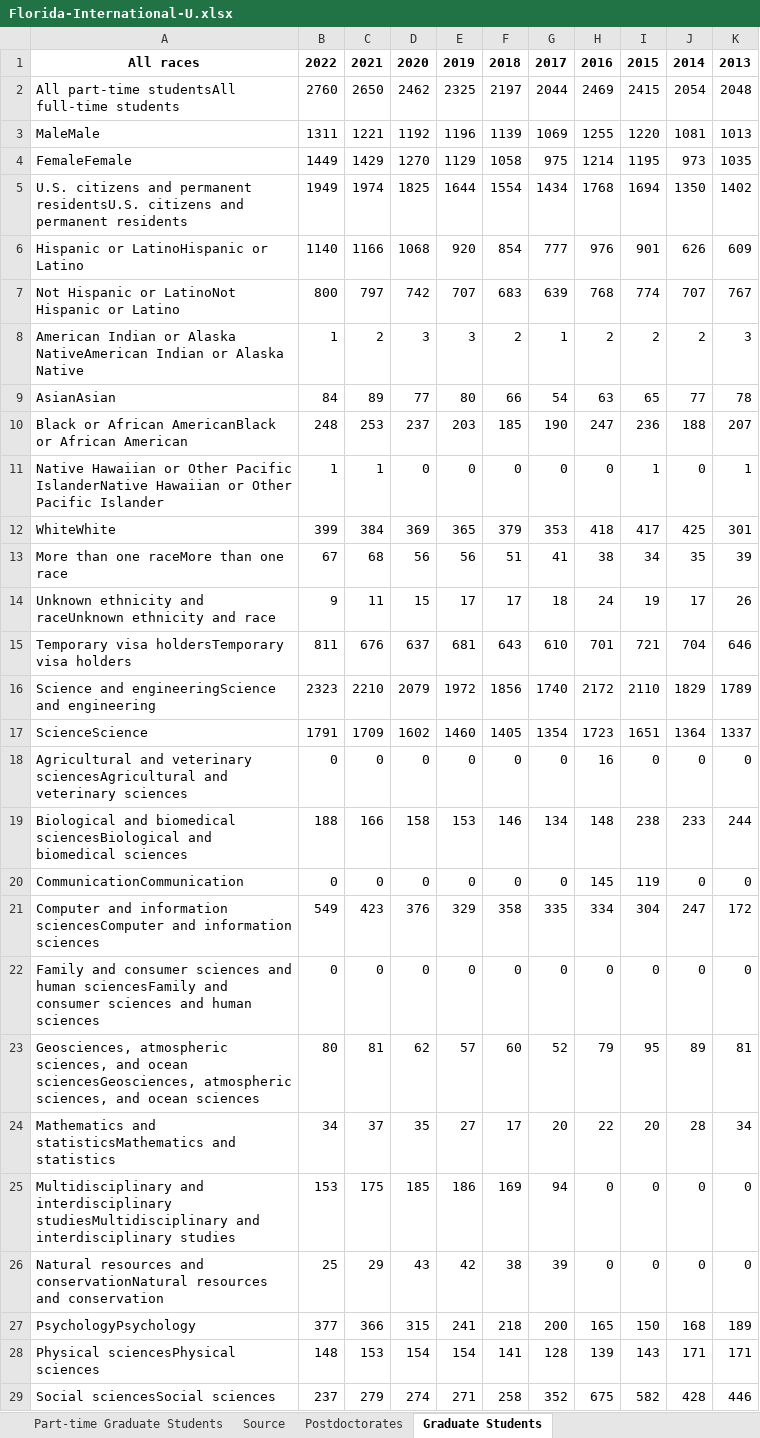
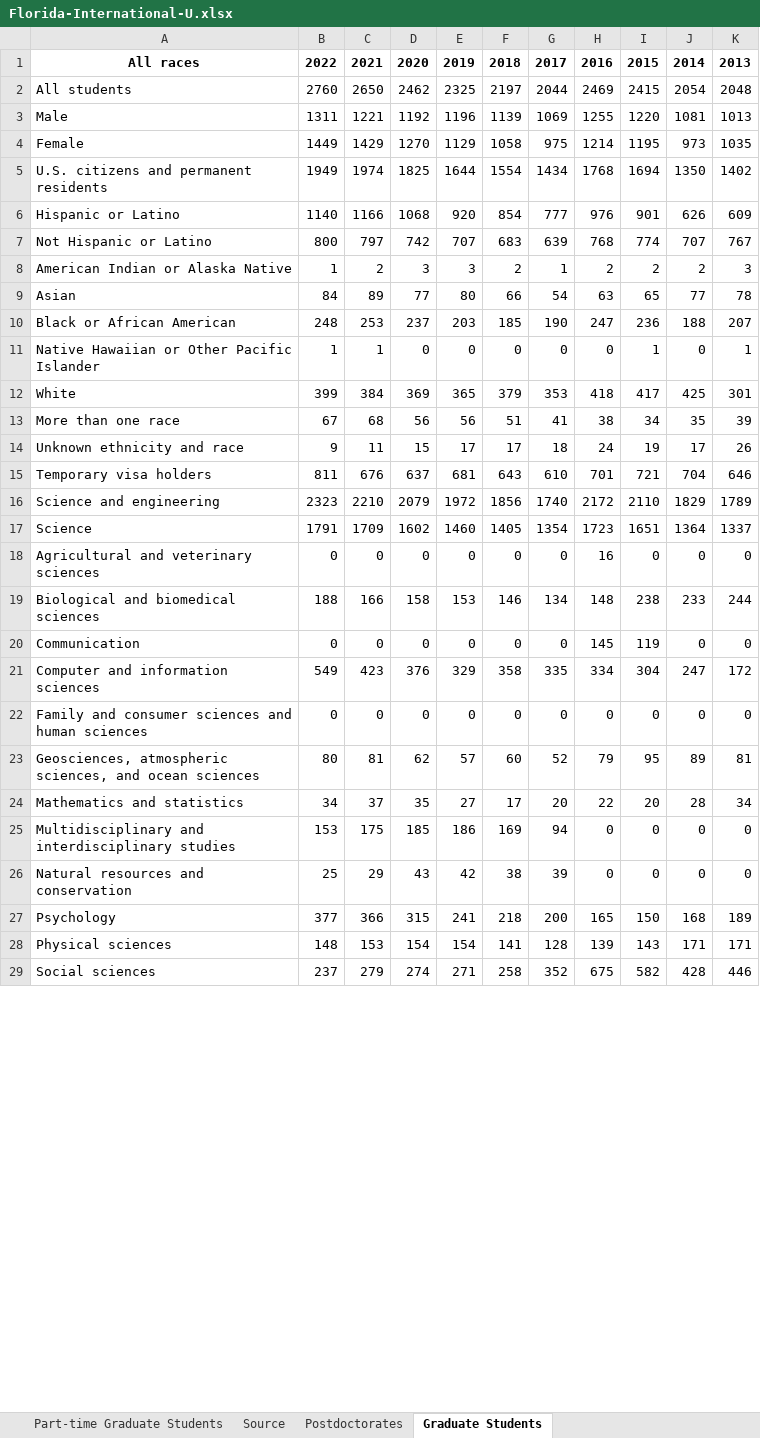
Before and after one commit to bllin001/nsf-universities-grad-postdoc, an Excel workbook: data/Florida-International-U.xlsx, sheet Graduate Students, drawn as a sheet; only a part is shown; values as stored, in another font and other column widths than the file's, no borders; the diff covers the shown part only; the diff names each change by its address in the sheet, - before the commit and + after, or states it on an @@ line.

Commit message:
updated "Graduate Students" sheet

```diff
--- a/data/Florida-International-U.xlsx (sheet Graduate Students)
+++ b/data/Florida-International-U.xlsx (sheet Graduate Students)
-A2: All part-time studentsAll full-time students
+A2: All students
-A3: MaleMale
+A3: Male
-A4: FemaleFemale
+A4: Female
-A5: …and permanent residentsU.S. citizens and permanent residents
+A5: …and permanent residents
-A6: Hispanic or LatinoHispanic or Latino
+A6: Hispanic or Latino
-A7: Not Hispanic or LatinoNot Hispanic or Latino
+A7: Not Hispanic or Latino
-A8: …or Alaska NativeAmerican Indian or Alaska Native
+A8: …or Alaska Native
-A9: AsianAsian
+A9: Asian
-A10: Black or African AmericanBlack or African American
+A10: Black or African American
-A11: …Other Pacific IslanderNative Hawaiian or Other Pacific Islander
+A11: …Other Pacific Islander
-A12: WhiteWhite
+A12: White
-A13: More than one raceMore than one race
+A13: More than one race
-A14: Unknown ethnicity and raceUnknown ethnicity and race
+A14: Unknown ethnicity and race
-A15: Temporary visa holdersTemporary visa holders
+A15: Temporary visa holders
-A16: Science and engineeringScience and engineering
+A16: Science and engineering
-A17: ScienceScience
+A17: Science
-A18: …and veterinary sciencesAgricultural and veterinary sciences
+A18: …and veterinary sciences
-A19: …and biomedical sciencesBiological and biomedical sciences
+A19: …and biomedical sciences
-A20: CommunicationCommunication
+A20: Communication
-A21: …and information sciencesComputer and information sciences
+A21: …and information sciences
-A22: …and human sciencesFamily and consumer sciences and human sciences
+A22: …and human sciences
-A23: …and ocean sciencesGeosciences, atmospheric sciences, and ocean sciences
+A23: …and ocean sciences
-A24: Mathematics and statisticsMathematics and statistics
+A24: Mathematics and statistics
-A25: …and interdisciplinary studiesMultidisciplinary and interdisciplinary studies
+A25: …and interdisciplinary studies
-A26: …resources and conservationNatural resources and conservation
+A26: …resources and conservation
-A27: PsychologyPsychology
+A27: Psychology
-A28: Physical sciencesPhysical sciences
+A28: Physical sciences
-A29: Social sciencesSocial sciences
+A29: Social sciences
```
Also changed, not shown: 13 edited cells elsewhere in this sheet, sheet Full-time Graduate Students, sheet Source, sheet Postdoctorates, sheet Part-time Graduate Students, sheet Earned Doctorates, data/George-Mason-U.xlsx, data/Georgia-State-U.xlsx, 10 other files.
